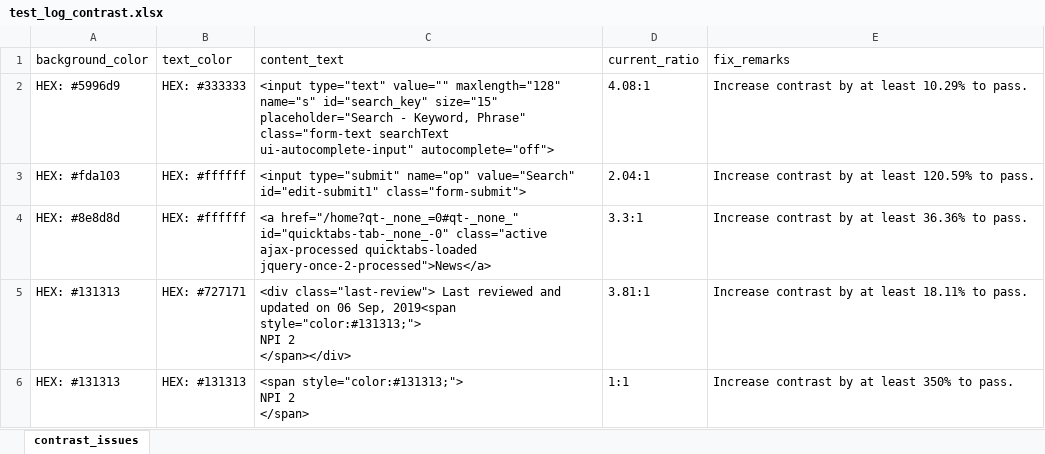
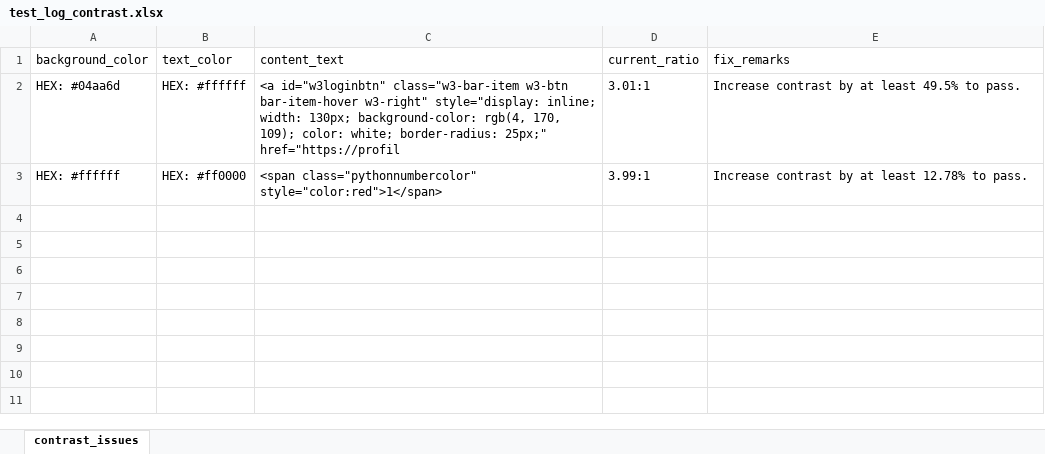
Before and after one commit to aniruddha-stqc/automate_gigw, an Excel workbook: logs/test_log_contrast.xlsx, sheet contrast_issues, drawn as a sheet; values as stored, in another font and other column widths than the file's, no borders; removed rows and columns are numbered as before the commit, all else as after; ↵ is a line break in a cell; the diff names each change by its address in the sheet, - before the commit and + after, or states it on an @@ line.

```diff
--- a/logs/test_log_contrast.xlsx (sheet contrast_issues)
+++ b/logs/test_log_contrast.xlsx (sheet contrast_issues)
-row 2: HEX: #5996d9 | HEX: #333333 | <input type="text" value="" maxlength="128" name="s" id="search_key" size="15" placeholder="Search - Keyword, Phrase" class="form-text searchText ui-autocomplete-input" autocomplete="off"> | 4.08:1 | Increase contrast by at least 10.29% to pass.
-A2 (background_color): HEX: #fda103
+A2 (background_color): HEX: #04aa6d
-C2 (content_text): <input type="submit" name="op" value="Search" id="edit-submit1" class="form-submit">
+C2 (content_text): <a id="w3loginbtn" class="w3-bar-item w3-btn bar-item-hover w3-right" style="display: inline; width: 130px; background-color: rgb(4, 170, 109); color: white; border-radius: 25px;" href="https://profil
-D2 (current_ratio): 2.04:1
+D2 (current_ratio): 3.01:1
-E2 (fix_remarks): Increase contrast by at least 120.59% to pass.
+E2 (fix_remarks): Increase contrast by at least 49.5% to pass.
-row 4: HEX: #8e8d8d | HEX: #ffffff | <a href="/home?qt-_none_=0#qt-_none_" id="quicktabs-tab-_none_-0" class="active ajax-processed quicktabs-loaded jquery-once-2-processed">News</a> | 3.3:1 | Increase contrast by at least 36.36% to pass.
-row 5: HEX: #131313 | HEX: #727171 | <div class="last-review"> Last reviewed and updated on 06 Sep, 2019<span style="color:#131313;"> ↵ NPI 2 ↵ </span></div> | 3.81:1 | Increase contrast by at least 18.11% to pass.
-row 6: HEX: #131313 | HEX: #131313 | <span style="color:#131313;"> ↵ NPI 2 ↵ </span> | 1:1 | Increase contrast by at least 350% to pass.
+row 3: HEX: #ffffff | HEX: #ff0000 | <span class="pythonnumbercolor" style="color:red">1</span> | 3.99:1 | Increase contrast by at least 12.78% to pass.
```
Also changed, not shown: logs/test_log_css.xlsx, logs/test_log_spell.xlsx, 7 other files.
